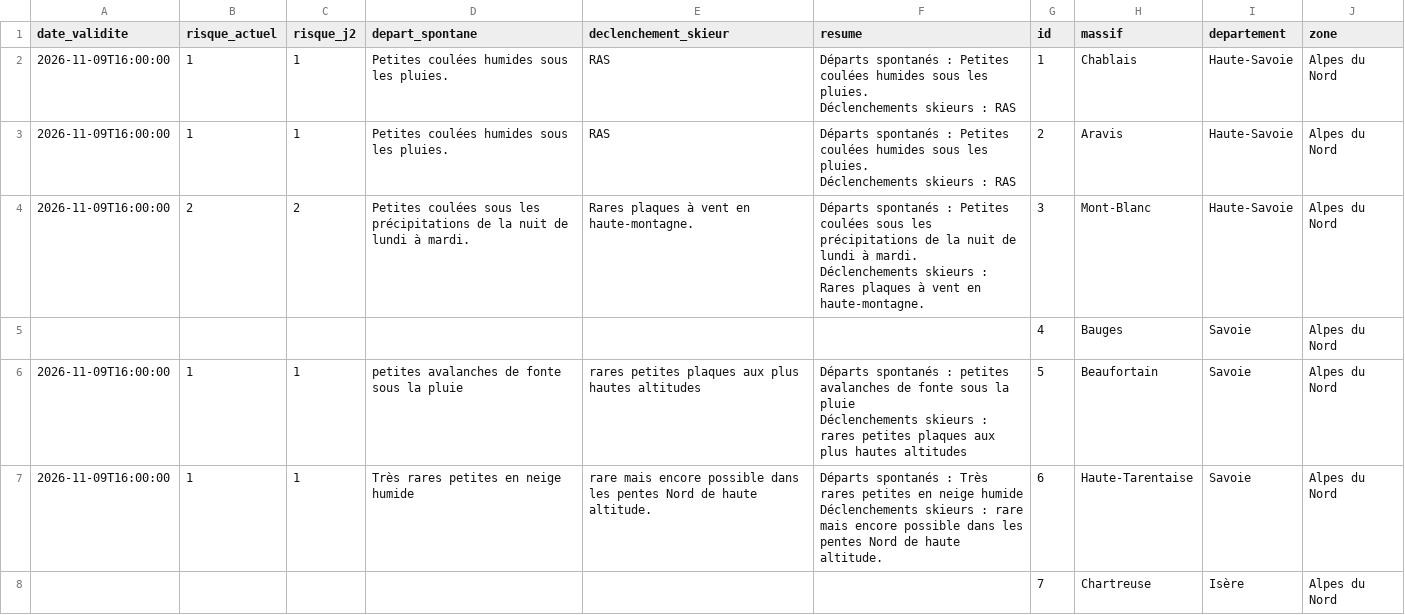
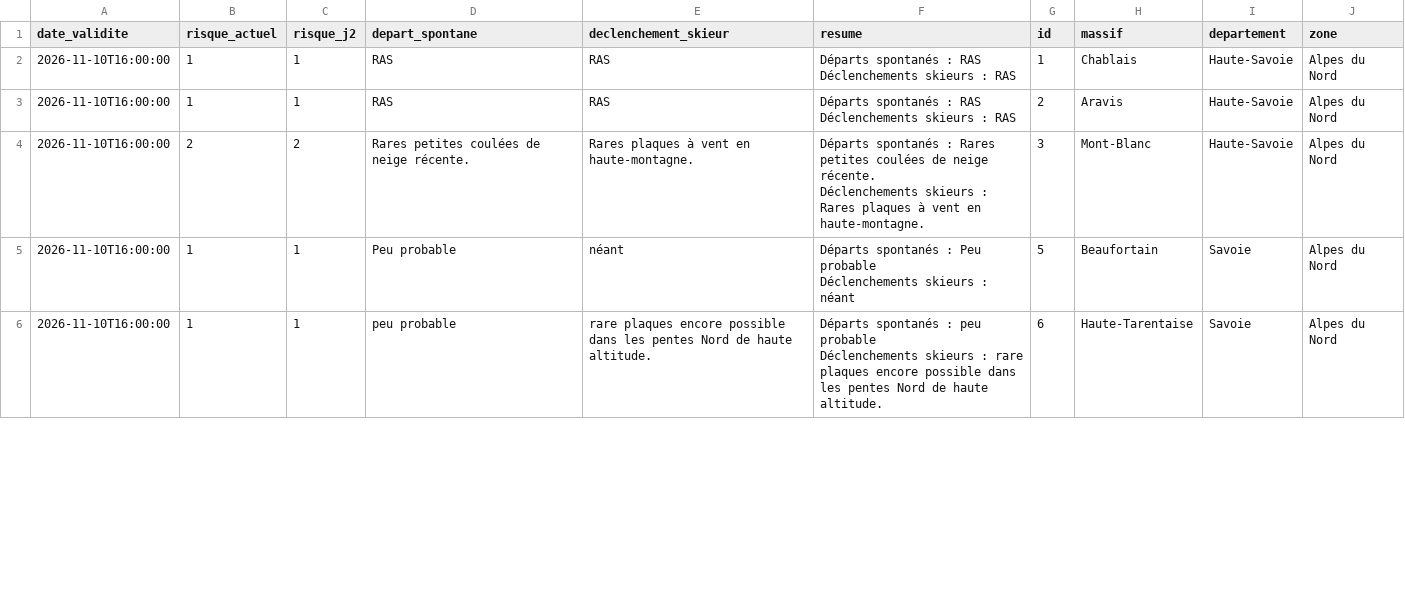
Before and after one commit to Tinevagio/Ski-touring-live, a CSV file: data/bera_latest.csv, drawn as a sheet; only a part is shown; the diff covers the shown part only.

Commit message:
🔄 Update BERA data - 2026-11-10 20:37 UTC

```diff
--- a/data/bera_latest.csv
+++ b/data/bera_latest.csv
@@ -1,13 +1,11 @@
 date_validite,risque_actuel,risque_j2,depart_spontane,declenchement_skieur,resume,id,massif,departement,zone
-2026-11-09T16:00:00,1,1,Petites coulées humides sous les pluies. ,RAS,"Départs spontanés : Petites coulées humides sous les pluies.
-Déclenchements skieurs : RAS",1,Chablais,Haute-Savoie,Alpes du Nord
-2026-11-09T16:00:00,1,1,Petites coulées humides sous les pluies. ,RAS,"Départs spontanés : Petites coulées humides sous les pluies.
-Déclenchements skieurs : RAS",2,Aravis,Haute-Savoie,Alpes du Nord
-2026-11-09T16:00:00,2,2,Petites coulées sous les précipitations de la nuit de lundi à mardi. ,Rares plaques à vent en haute-montagne.,"Départs spontanés : Petites coulées sous les précipitations de la nuit de lundi à mardi.
-Déclenchements skieurs : Rares plaques à vent en haute-montagne.",3,Mont-Blanc,Haute-Savoie,Alpes du Nord
-,,,,,,4,Bauges,Savoie,Alpes du Nord
-2026-11-09T16:00:00,1,1,petites avalanches de fonte sous la pluie,rares petites plaques aux plus hautes altitudes,"Départs spontanés : petites avalanches de fonte sous la pluie
-Déclenchements skieurs : rares petites plaques aux plus hautes altitudes",5,Beaufortain,Savoie,Alpes du Nord
-2026-11-09T16:00:00,1,1,Très rares petites en neige humide,rare mais encore possible dans les pentes Nord de haute altitude.,"Départs spontanés : Très rares petites en neige humide
-Déclenchements skieurs : rare mais encore possible dans les pentes Nord de haute altitude.",6,Haute-Tarentaise,Savoie,Alpes du Nord
-,,,,,,7,Chartreuse,Isère,Alpes du Nord
+2026-11-10T16:00:00,1,1,RAS,RAS,"Départs spontanés : RAS
+Déclenchements skieurs : RAS",1,Chablais,Haute-Savoie,Alpes du Nord
+2026-11-10T16:00:00,1,1,RAS,RAS,"Départs spontanés : RAS
+Déclenchements skieurs : RAS",2,Aravis,Haute-Savoie,Alpes du Nord
+2026-11-10T16:00:00,2,2,Rares petites coulées de neige récente. ,Rares plaques à vent en haute-montagne.,"Départs spontanés : Rares petites coulées de neige récente.
+Déclenchements skieurs : Rares plaques à vent en haute-montagne.",3,Mont-Blanc,Haute-Savoie,Alpes du Nord
+2026-11-10T16:00:00,1,1,Peu probable,néant,"Départs spontanés : Peu probable
+Déclenchements skieurs : néant",5,Beaufortain,Savoie,Alpes du Nord
+2026-11-10T16:00:00,1,1,peu probable,rare plaques encore possible dans les pentes Nord de haute altitude.,"Départs spontanés : peu probable
+Déclenchements skieurs : rare plaques encore possible dans les pentes Nord de haute altitude.",6,Haute-Tarentaise,Savoie,Alpes du Nord
```
Also changed, not shown: 2 removed rows and 73 edited cells elsewhere in this file, 1 other file.
